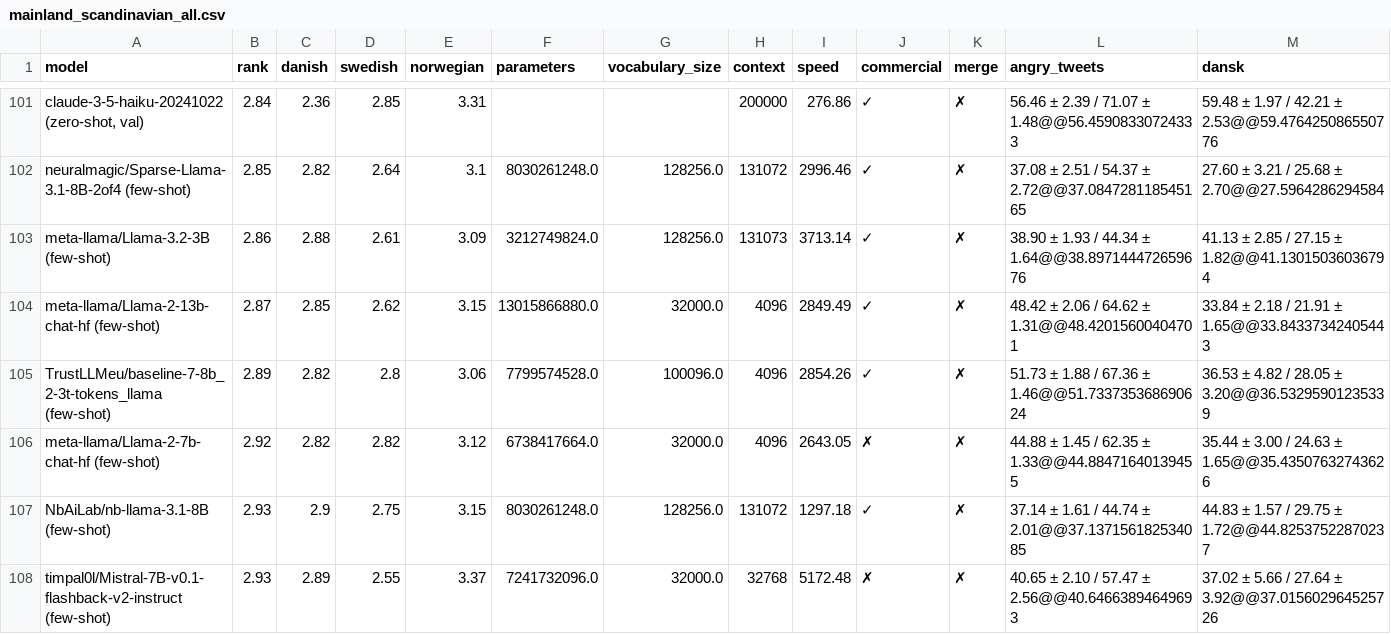
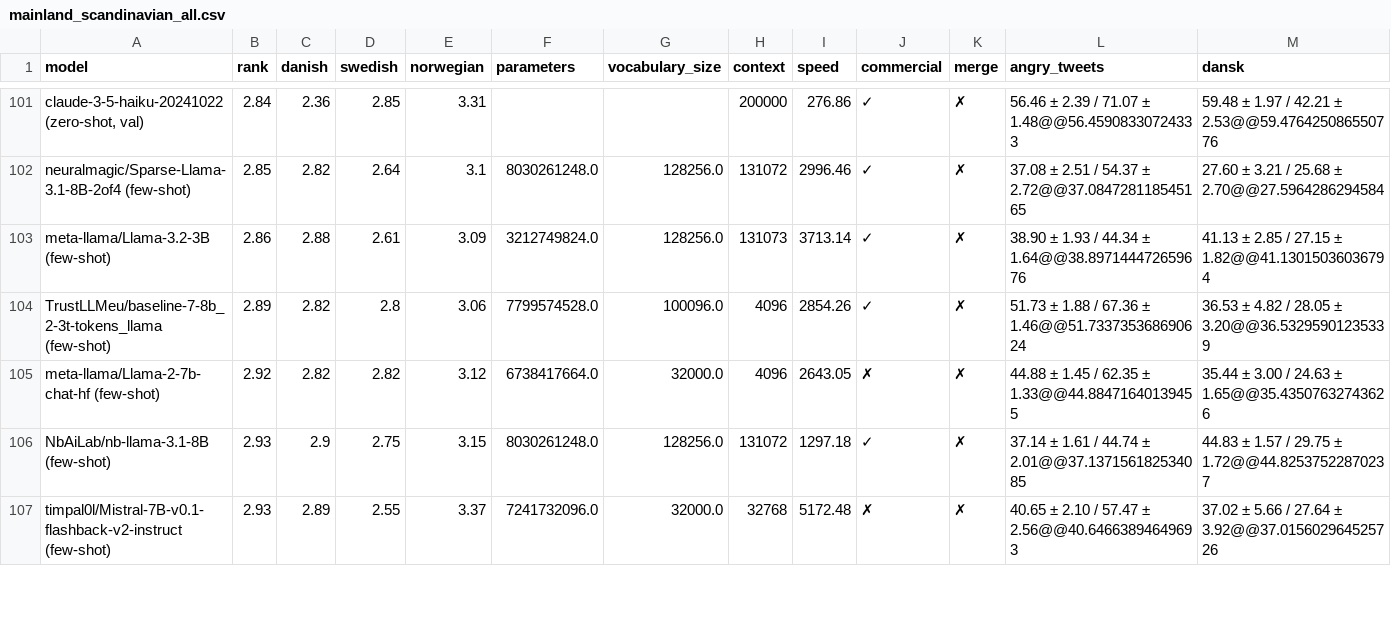
Before and after one commit to viggo-gascou/leaderboards, a CSV file: leaderboards/mainland_scandinavian_all.csv, drawn as a sheet; only a part is shown, gaps mark what is left out; removed rows and columns are numbered as before the commit, all else as after; rows hold the shown columns only; the diff covers the shown part only; the diff names each change by its address in the sheet, - before the commit and + after, or states it on an @@ line.

```diff
--- a/leaderboards/mainland_scandinavian_all.csv
+++ b/leaderboards/mainland_scandinavian_all.csv
-row 104: meta-llama/Llama-2-13b-chat-hf (few-shot) | 2.87 | 2.85 | 2.62 | 3.15 | 13015866880.0 | 32000.0 | 4096 | 2849.49 | ✓ | ✗ | 48.42 ± 2.06 / 64.62 ± 1.31@@48.42015600404701 | 33.84 ± 2.18 / 21.91 ± 1.65@@33.84337342405443
```
Also changed, not shown: 1 added row and 7 edited cells elsewhere in this file, leaderboards/danish_all.csv, leaderboards/dutch_all.csv, 15 other files.
